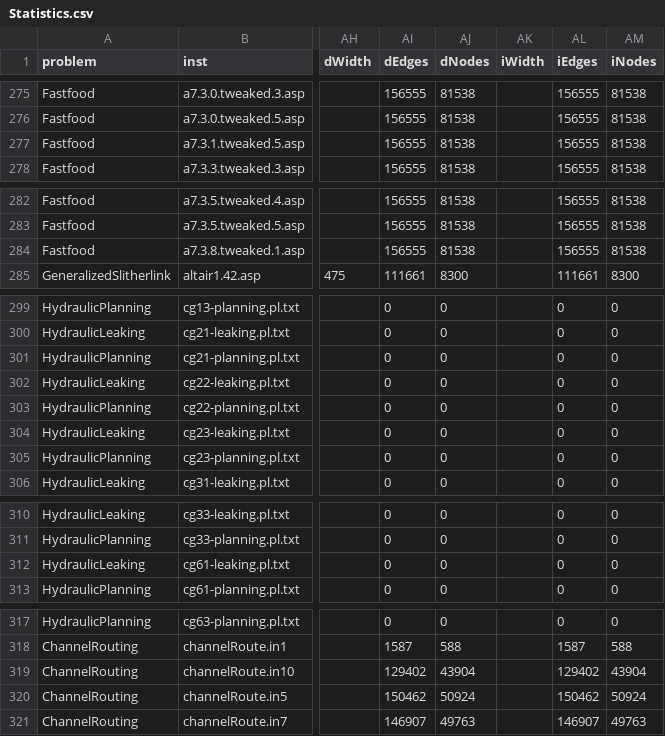
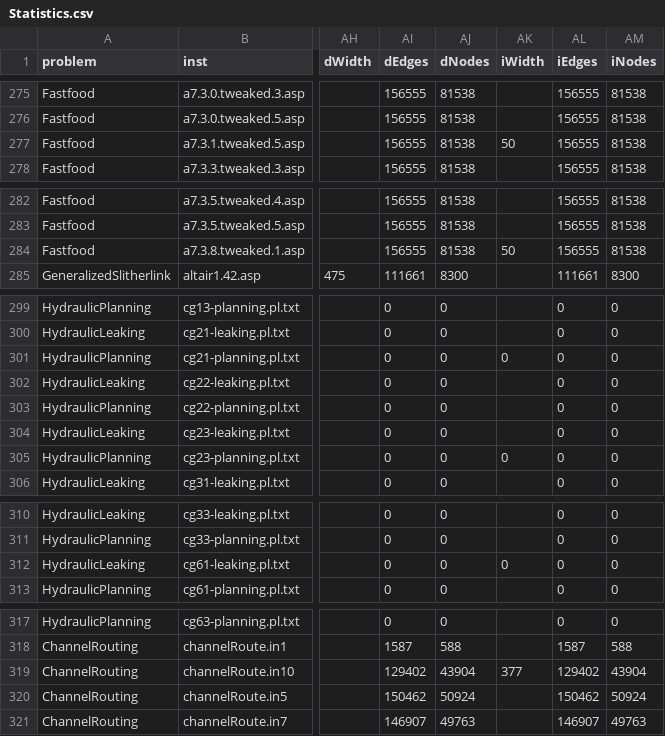
Before and after one commit to Budddy/exst, a CSV file: Experiments/Statistics.csv, drawn as a sheet; only a part is shown, gaps mark what is left out; the diff covers the shown part only; the diff names each change by its address in the sheet, - before the commit and + after, or states it on an @@ line.

Commit message:
update incidence graph width

```diff
--- a/Experiments/Statistics.csv
+++ b/Experiments/Statistics.csv
-AK277 (iWidth): (empty)
+AK277 (iWidth): 50
-AK284 (iWidth): (empty)
+AK284 (iWidth): 50
-AK301 (iWidth): (empty)
+AK301 (iWidth): 0
-AK305 (iWidth): (empty)
+AK305 (iWidth): 0
-AK312 (iWidth): (empty)
+AK312 (iWidth): 0
-AK319 (iWidth): (empty)
+AK319 (iWidth): 377
```
Also changed, not shown: 1 edited cell elsewhere in this file.
